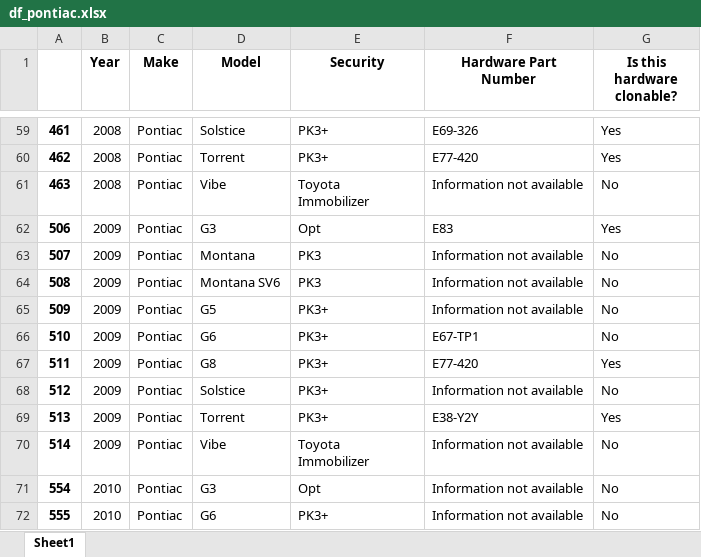
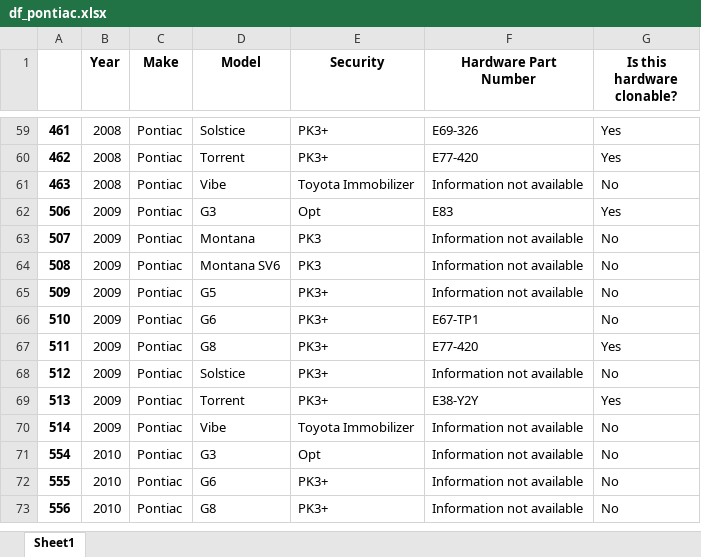
Before and after one commit to weversonbarbieri/automotive_immobilizer_app, an Excel workbook: dataframe_each_make_xlsx_file/df_pontiac.xlsx, sheet Sheet1, drawn as a sheet; only a part is shown, gaps mark what is left out; the shorter side is filled out with more unchanged rows; values as stored, in another font and other column widths than the file's, no borders; ↵ is a line break in a cell; the diff covers the shown part only; the diff names each change by its address in the sheet, - before the commit and + after, or states it on an @@ line.

```diff
--- a/dataframe_each_make_xlsx_file/df_pontiac.xlsx (sheet Sheet1)
+++ b/dataframe_each_make_xlsx_file/df_pontiac.xlsx (sheet Sheet1)
-E61 (Security): Toyota ↵ Immobilizer
+E61 (Security): Toyota Immobilizer
-E70 (Security): Toyota ↵ Immobilizer
+E70 (Security): Toyota Immobilizer
```
Also changed, not shown: 7 edited cells elsewhere in this sheet, dataframe_each_make_xlsx_file/df_buick.xlsx, dataframe_each_make_xlsx_file/df_cadillac.xlsx, 9 other files.
